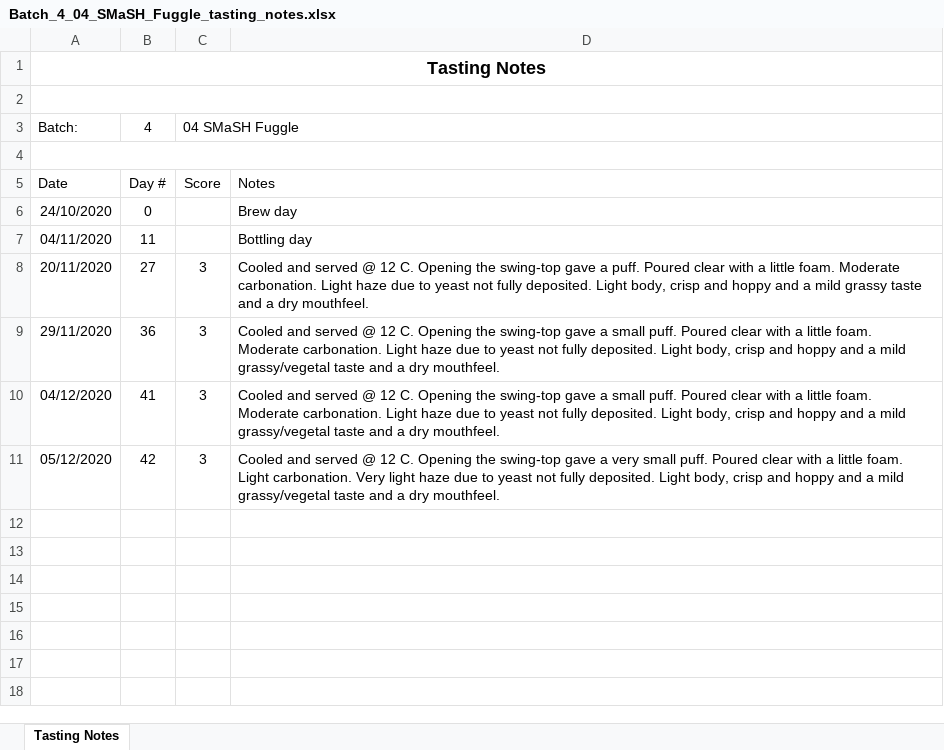
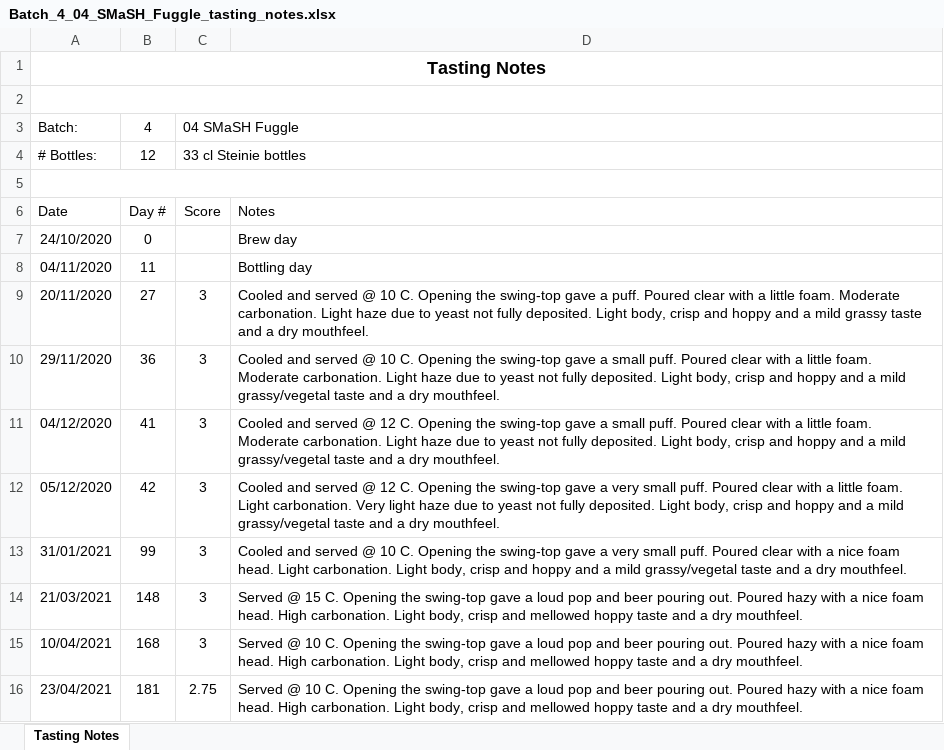
Before and after one commit to lambert/TTO, an Excel workbook: docs/homebrewing/batches/batch_4/Batch_4_04_SMaSH_Fuggle_tasting_notes.xlsx, sheet Tasting Notes, drawn as a sheet; values as stored, in another font and other column widths than the file's, no borders; addresses are those after the commit; the diff names each change by its address in the sheet, - before the commit and + after, or states it on an @@ line.

```diff
--- a/docs/homebrewing/batches/batch_4/Batch_4_04_SMaSH_Fuggle_tasting_notes.xlsx (sheet Tasting Notes)
+++ b/docs/homebrewing/batches/batch_4/Batch_4_04_SMaSH_Fuggle_tasting_notes.xlsx (sheet Tasting Notes)
+row 4: # Bottles: | 12 | 33 cl Steinie bottles
-D9: …served @ 12 C. Opening…
+D9: …served @ 10 C. Opening…
-D10: …served @ 12 C. Opening…
+D10: …served @ 10 C. Opening…
+row 13: 31/01/2021 | 99 | 3 | Cooled and served @ 10 C. Opening the swing-top gave a very small puff. Poured clear with a nice foam head. Light carbonation. Light body, crisp and hoppy and a mild grassy/vegetal taste and a dry mouthfeel.
+row 14: 21/03/2021 | 148 | 3 | Served @ 15 C. Opening the swing-top gave a loud pop and beer pouring out. Poured hazy with a nice foam head. High carbonation. Light body, crisp and mellowed hoppy taste and a dry mouthfeel.
+row 15: 10/04/2021 | 168 | 3 | Served @ 10 C. Opening the swing-top gave a loud pop and beer pouring out. Poured hazy with a nice foam head. High carbonation. Light body, crisp and mellowed hoppy taste and a dry mouthfeel.
+row 16: 23/04/2021 | 181 | 2.75 | Served @ 10 C. Opening the swing-top gave a loud pop and beer pouring out. Poured hazy with a nice foam head. High carbonation. Light body, crisp and mellowed hoppy taste and a dry mouthfeel.
```
Also changed, not shown: formulas that keep their value, docs/homebrewing/batches/batch_1/Batch_1_Brouwpunt_Witbier_tasting_notes.xlsx, docs/homebrewing/batches/batch_2/Batch_2_Brouwpunt_Kruidig_Wit_tasting_notes.xlsx, 3 other files.
